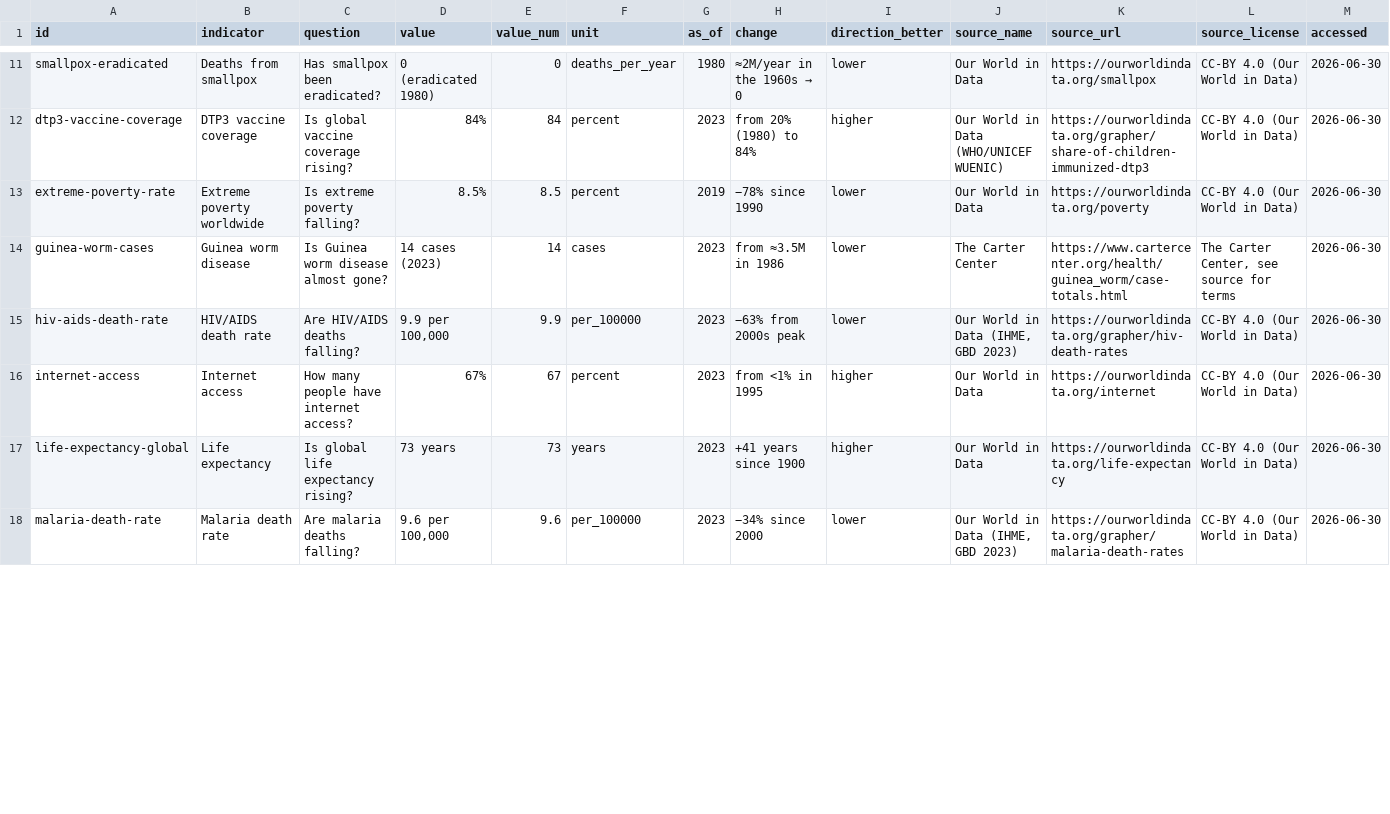
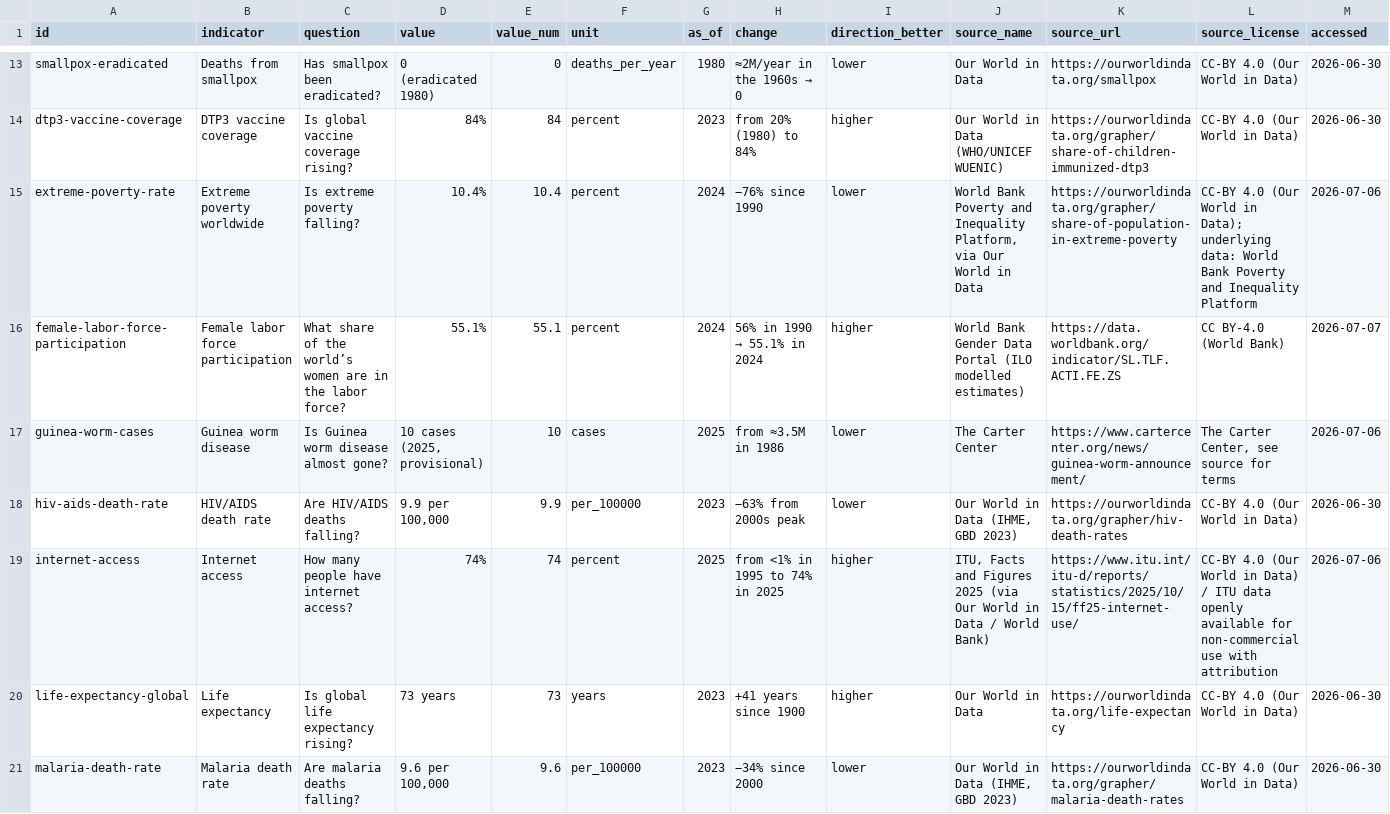
Before and after one commit to louraider/progress-tab-dataset, a CSV file: facts.csv, drawn as a sheet; only a part is shown, gaps mark what is left out; addresses are those after the commit; rows hold the shown columns only; the diff covers the shown part only; the diff names each change by its address in the sheet, - before the commit and + after, or states it on an @@ line.

```diff
--- a/facts.csv
+++ b/facts.csv
-D15 (value): 8.5%
+D15 (value): 10.4%
-E15 (value_num): 8.5
+E15 (value_num): 10.4
-G15 (as_of): 2019
+G15 (as_of): 2024
-H15 (change): −78% since 1990
+H15 (change): −76% since 1990
-J15 (source_name): Our World in Data
+J15 (source_name): World Bank Poverty and Inequality Platform, via Our World in Data
-K15 (source_url): https://ourworldindata.org/poverty
+K15 (source_url): https://ourworldindata.org/grapher/share-of-population-in-extreme-poverty
-L15 (source_license): …World in Data)
+L15 (source_license): …World in Data); underlying data: World Bank Poverty and Inequality Platform
-M15 (accessed): 2026-06-30
+M15 (accessed): 2026-07-06
+row 16: female-labor-force-participation | Female labor force participation | What share of the world’s women are in the labor force? | 55.1% | 55.1 | percent | 2024 | 56% in 1990 → 55.1% in 2024 | higher | World Bank Gender Data Portal (ILO modelled estimates) | https://data.worldbank.org/indicator/SL.TLF.ACTI.FE.ZS | CC BY-4.0 (World Bank) | 2026-07-07
-D17 (value): 14 cases (2023)
+D17 (value): 10 cases (2025, provisional)
-E17 (value_num): 14
+E17 (value_num): 10
-G17 (as_of): 2023
+G17 (as_of): 2025
-K17 (source_url): https://www.cartercenter.org/health/guinea_worm/case-totals.html
+K17 (source_url): https://www.cartercenter.org/news/guinea-worm-announcement/
-M17 (accessed): 2026-06-30
+M17 (accessed): 2026-07-06
-D19 (value): 67%
+D19 (value): 74%
-E19 (value_num): 67
+E19 (value_num): 74
-G19 (as_of): 2023
+G19 (as_of): 2025
-H19 (change): from <1% in 1995
+H19 (change): from <1% in 1995 to 74% in 2025
-J19 (source_name): Our World in Data
+J19 (source_name): ITU, Facts and Figures 2025 (via Our World in Data / World Bank)
-K19 (source_url): https://ourworldindata.org/internet
+K19 (source_url): https://www.itu.int/itu-d/reports/statistics/2025/10/15/ff25-internet-use/
-L19 (source_license): …in Data)
+L19 (source_license): …in Data) / ITU data openly available for non-commercial use with attribution
-M19 (accessed): 2026-06-30
+M19 (accessed): 2026-07-06
```
Also changed, not shown: 8 added rows and 45 edited cells elsewhere in this file, 2 other files.
